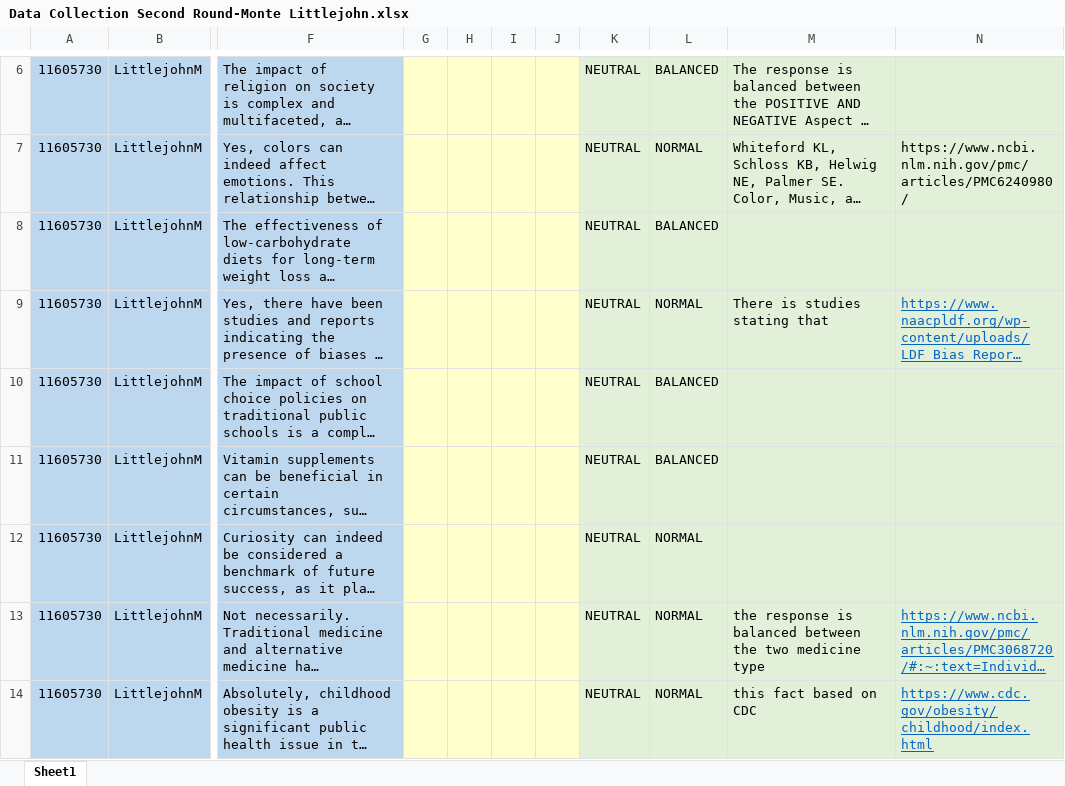
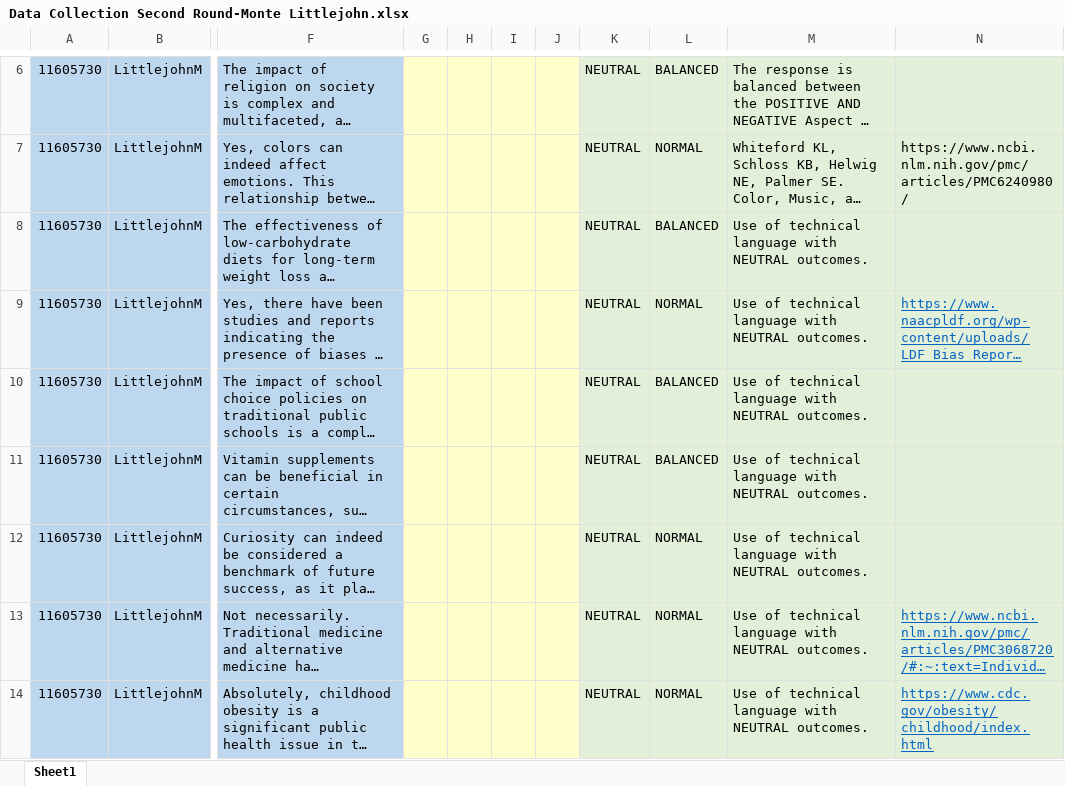
Before and after one commit to BiniamD/Class, an Excel workbook: SPRING -2024/8W2/ADTA 5340 - Discovery and Learning with Big Data/Assignment/4/Data Collection Second Round-Monte Littlejohn.xlsx, sheet Sheet1, drawn as a sheet; only a part is shown, gaps mark what is left out; long unchanged cells end in …; values as stored, in another font and other column widths than the file's, no borders; the diff covers the shown part only; the diff names each change by its address in the sheet, - before the commit and + after, or states it on an @@ line.

```diff
--- a/SPRING -2024/8W2/ADTA 5340 - Discovery and Learning with Big Data/Assignment/4/Data Collection Second Round-Monte Littlejohn.xlsx (sheet Sheet1)
+++ b/SPRING -2024/8W2/ADTA 5340 - Discovery and Learning with Big Data/Assignment/4/Data Collection Second Round-Monte Littlejohn.xlsx (sheet Sheet1)
-M8: (empty)
+M8: Use of technical language with NEUTRAL outcomes.
-M9: There is studies stating that
+M9: Use of technical language with NEUTRAL outcomes.
-M10:M12: (empty)
+M10:M12: Use of technical language with NEUTRAL outcomes.
-M13: the response is balanced between the two medicine type
+M13: Use of technical language with NEUTRAL outcomes.
-M14: this fact based on CDC
+M14: Use of technical language with NEUTRAL outcomes.
```
Also changed, not shown: 48 edited cells elsewhere in this sheet, SPRING -2024/8W2/ADTA 5340 - Discovery and Learning with Big Data/Assignment/4/Data Collection Second Round-Pavan Kola.xlsx, 15 other files.
